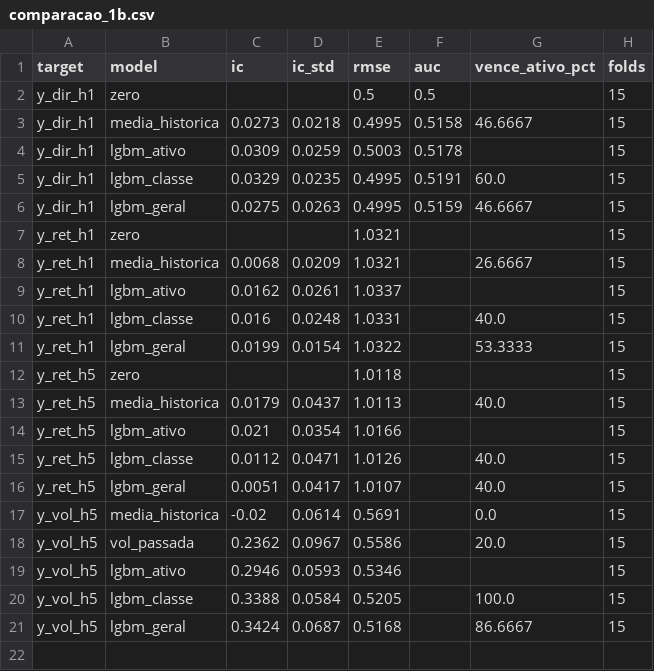
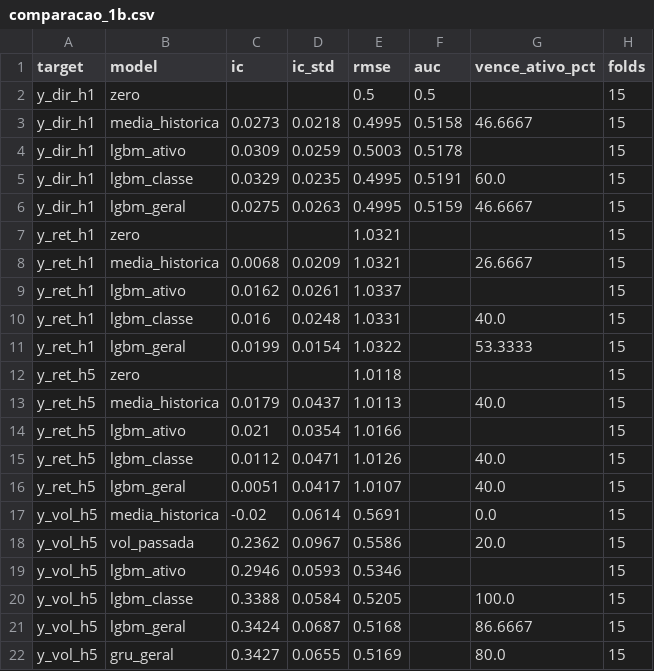
Before and after one commit to quintaodiogo/stock-price-prediction, a CSV file: reports/results/comparacao_1b.csv, drawn as a sheet.

```diff
--- a/reports/results/comparacao_1b.csv
+++ b/reports/results/comparacao_1b.csv
@@ -21 +21,2 @@ y_vol_h5,lgbm_classe,0.3388,0.0584,0.5205,,100.0,15
 y_vol_h5,lgbm_geral,0.3424,0.0687,0.5168,,86.6667,15
+y_vol_h5,gru_geral,0.3427,0.0655,0.5169,,80.0,15
```
Also changed, not shown: 7 other files.
